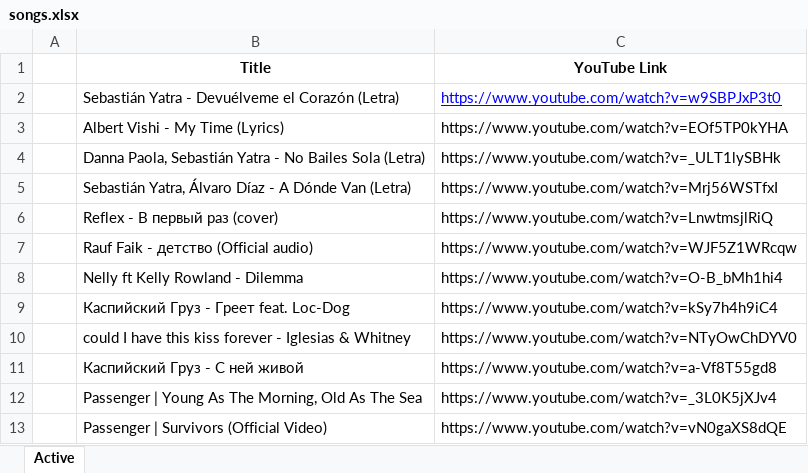
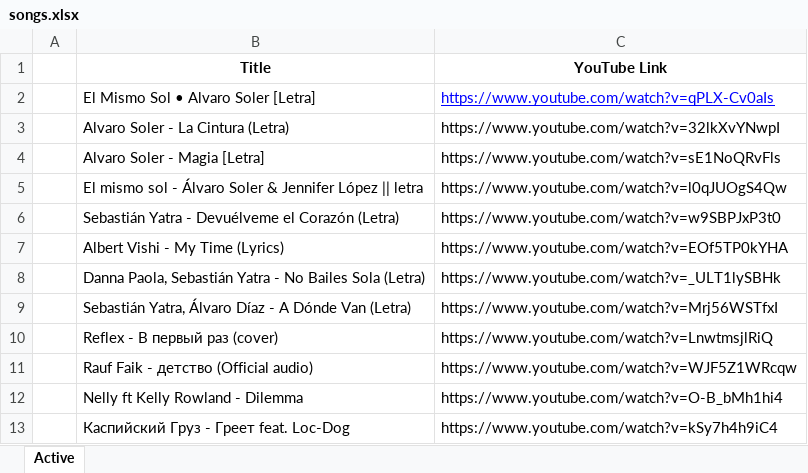
Before and after one commit to jasurlive/PlaylistGo, an Excel workbook: public/python/songs.xlsx, sheet Active, drawn as a sheet; only a part is shown; the shorter side is filled out with more unchanged rows; values as stored, in another font and other column widths than the file's, no borders; addresses are those after the commit; the diff names each change by its address in the sheet, - before the commit and + after, or states it on an @@ line.

```diff
--- a/public/python/songs.xlsx (sheet Active)
+++ b/public/python/songs.xlsx (sheet Active)
+row 2:  | El Mismo Sol • Alvaro Soler [Letra] | https://www.youtube.com/watch?v=qPLX-Cv0aIs
+row 3:  | Alvaro Soler - La Cintura (Letra) | https://www.youtube.com/watch?v=32lkXvYNwpI
+row 4:  | Alvaro Soler - Magia [Letra] | https://www.youtube.com/watch?v=sE1NoQRvFls
+row 5:  | El mismo sol - Álvaro Soler & Jennifer López || letra | https://www.youtube.com/watch?v=l0qJUOgS4Qw
@@ C6 underline: on → off, text colour: #0000FF → black @@
```
Also changed, not shown: 2 other files.
